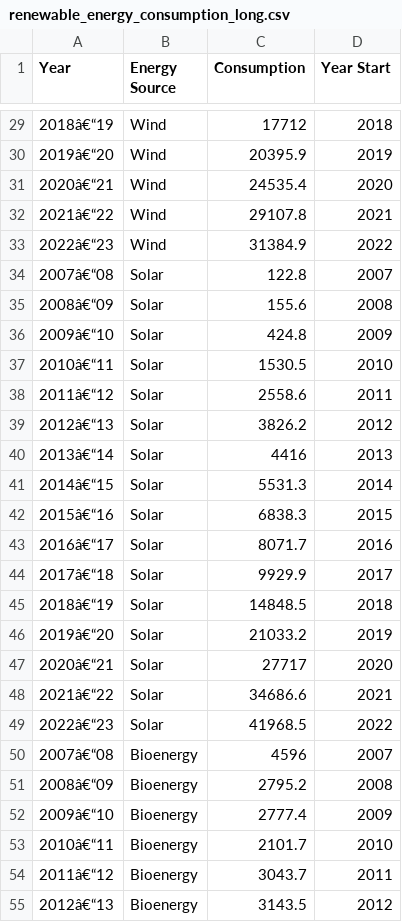
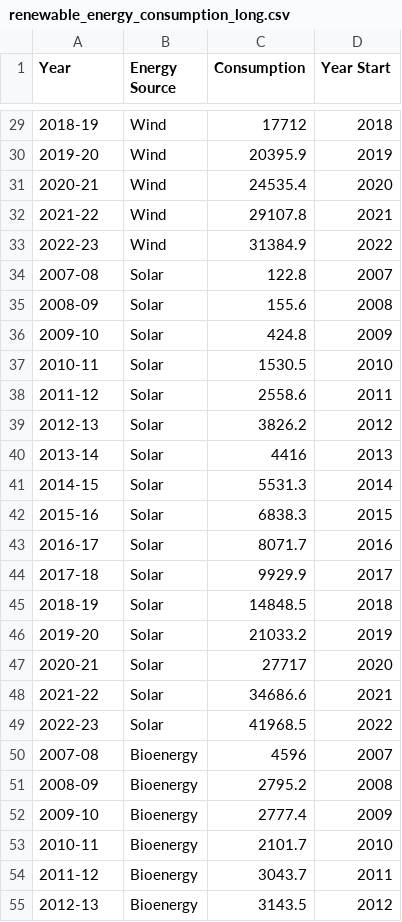
Before and after one commit to ThembaMapundu/FIT3179-Visualisation, a CSV file: Data/renewable_energy_consumption_long.csv, drawn as a sheet; only a part is shown, gaps mark what is left out; the diff covers the shown part only.

```diff
--- a/Data/renewable_energy_consumption_long.csv
+++ b/Data/renewable_energy_consumption_long.csv
@@ -29,27 +29,27 @@
-2018â€“19,Wind,17712,2018
-2019â€“20,Wind,20395.9,2019
-2020â€“21,Wind,24535.4,2020
-2021â€“22,Wind,29107.8,2021
-2022â€“23,Wind,31384.9,2022
-2007â€“08,Solar,122.8,2007
-2008â€“09,Solar,155.6,2008
-2009â€“10,Solar,424.8,2009
-2010â€“11,Solar,1530.5,2010
-2011â€“12,Solar,2558.6,2011
-2012â€“13,Solar,3826.2,2012
-2013â€“14,Solar,4416,2013
-2014â€“15,Solar,5531.3,2014
-2015â€“16,Solar,6838.3,2015
-2016â€“17,Solar,8071.7,2016
-2017â€“18,Solar,9929.9,2017
-2018â€“19,Solar,14848.5,2018
-2019â€“20,Solar,21033.2,2019
-2020â€“21,Solar,27717,2020
-2021â€“22,Solar,34686.6,2021
-2022â€“23,Solar,41968.5,2022
-2007â€“08,Bioenergy,4596,2007
-2008â€“09,Bioenergy,2795.2,2008
-2009â€“10,Bioenergy,2777.4,2009
-2010â€“11,Bioenergy,2101.7,2010
-2011â€“12,Bioenergy,3043.7,2011
-2012â€“13,Bioenergy,3143.5,2012
+2018-19,Wind,17712,2018
+2019-20,Wind,20395.9,2019
+2020-21,Wind,24535.4,2020
+2021-22,Wind,29107.8,2021
+2022-23,Wind,31384.9,2022
+2007-08,Solar,122.8,2007
+2008-09,Solar,155.6,2008
+2009-10,Solar,424.8,2009
+2010-11,Solar,1530.5,2010
+2011-12,Solar,2558.6,2011
+2012-13,Solar,3826.2,2012
+2013-14,Solar,4416,2013
+2014-15,Solar,5531.3,2014
+2015-16,Solar,6838.3,2015
+2016-17,Solar,8071.7,2016
+2017-18,Solar,9929.9,2017
+2018-19,Solar,14848.5,2018
+2019-20,Solar,21033.2,2019
+2020-21,Solar,27717,2020
+2021-22,Solar,34686.6,2021
+2022-23,Solar,41968.5,2022
+2007-08,Bioenergy,4596,2007
+2008-09,Bioenergy,2795.2,2008
+2009-10,Bioenergy,2777.4,2009
+2010-11,Bioenergy,2101.7,2010
+2011-12,Bioenergy,3043.7,2011
+2012-13,Bioenergy,3143.5,2012
```
Also changed, not shown: 37 edited cells elsewhere in this file.
